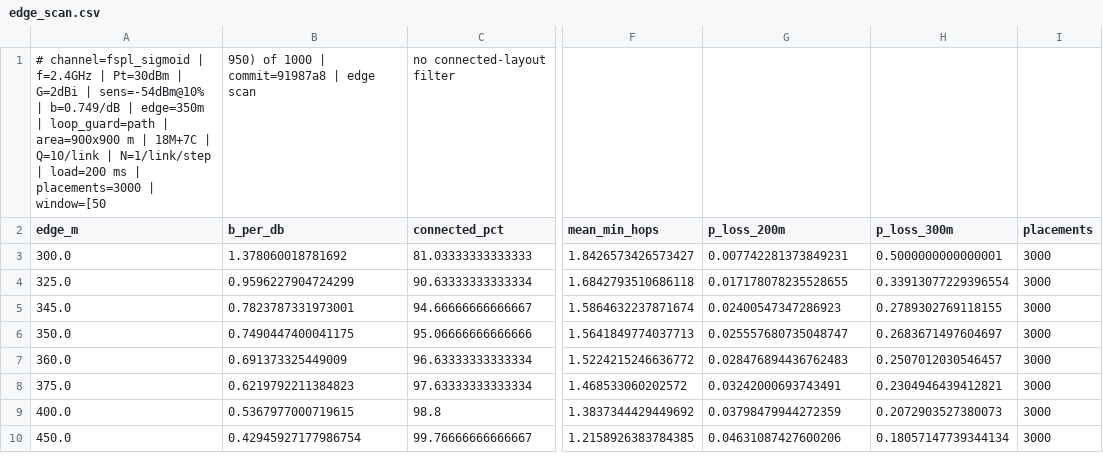
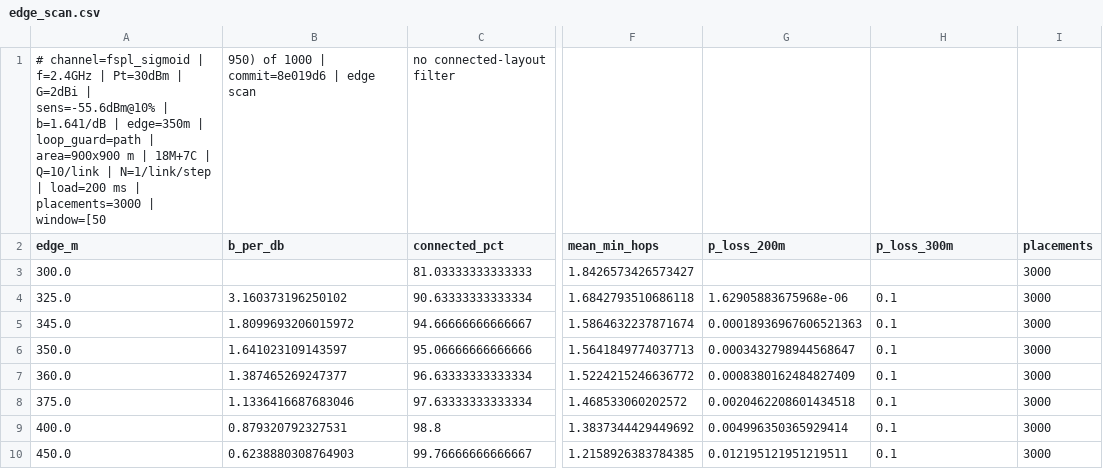
Before and after one commit to zinaassi/fanet-rl-routing, a CSV file: rl_sim/out/edge_scan.csv, drawn as a sheet; only a part is shown, gaps mark what is left out; the diff names each change by its address in the sheet, - before the commit and + after, or states it on an @@ line.

```diff
--- a/rl_sim/out/edge_scan.csv
+++ b/rl_sim/out/edge_scan.csv
-A1 (edge_m): …G=2dBi | sens=-54dBm@10% | b=0.749/dB | edge=350m…
+A1 (edge_m): …G=2dBi | sens=-55.6dBm@10% | b=1.641/dB | edge=350m…
-B1 (b_per_db): 950) of 1000 | commit=91987a8 | edge scan
+B1 (b_per_db): 950) of 1000 | commit=8e019d6 | edge scan
-B3 (b_per_db): 1.378060018781692
+B3 (b_per_db): (empty)
-G3 (p_loss_200m): 0.007742281373849231
+G3 (p_loss_200m): (empty)
-H3 (p_loss_300m): 0.5000000000000001
+H3 (p_loss_300m): (empty)
-B4 (b_per_db): 0.9596227904724299
+B4 (b_per_db): 3.160373196250102
-G4 (p_loss_200m): 0.017178078235528655
+G4 (p_loss_200m): 1.62905883675968e-06
-H4 (p_loss_300m): 0.33913077229396554
+H4 (p_loss_300m): 0.1
-B5 (b_per_db): 0.7823787331973001
+B5 (b_per_db): 1.8099693206015972
-G5 (p_loss_200m): 0.02400547347286923
+G5 (p_loss_200m): 0.00018936967606521363
-H5 (p_loss_300m): 0.2789302769118155
+H5 (p_loss_300m): 0.1
-B6 (b_per_db): 0.7490447400041175
+B6 (b_per_db): 1.641023109143597
-G6 (p_loss_200m): 0.025557680735048747
+G6 (p_loss_200m): 0.0003432798944568647
-H6 (p_loss_300m): 0.2683671497604697
+H6 (p_loss_300m): 0.1
-B7 (b_per_db): 0.691373325449009
+B7 (b_per_db): 1.387465269247377
-G7 (p_loss_200m): 0.028476894436762483
+G7 (p_loss_200m): 0.0008380162484827409
-H7 (p_loss_300m): 0.2507012030546457
+H7 (p_loss_300m): 0.1
-B8 (b_per_db): 0.6219792211384823
+B8 (b_per_db): 1.1336416687683046
-G8 (p_loss_200m): 0.03242000693743491
+G8 (p_loss_200m): 0.0020462208601434518
-H8 (p_loss_300m): 0.2304946439412821
+H8 (p_loss_300m): 0.1
-B9 (b_per_db): 0.5367977000719615
+B9 (b_per_db): 0.879320792327531
-G9 (p_loss_200m): 0.03798479944272359
+G9 (p_loss_200m): 0.004996350365929414
-H9 (p_loss_300m): 0.2072903527380073
+H9 (p_loss_300m): 0.1
-B10 (b_per_db): 0.42945927177986754
+B10 (b_per_db): 0.6238880308764903
-G10 (p_loss_200m): 0.04631087427600206
+G10 (p_loss_200m): 0.012195121951219511
-H10 (p_loss_300m): 0.18057147739344134
+H10 (p_loss_300m): 0.1
```
Also changed, not shown: rl_sim/out/1a_paired.csv, rl_sim/out/1a_summary.csv, 6 other files.
